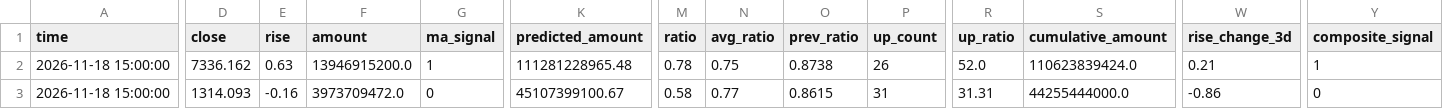
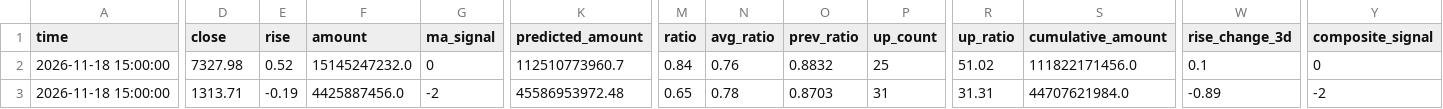
Before and after one commit to siderdata/tss_ai_stock, a CSV file: data/MID_SMALL_CAP_INDICES_ta_signals_30min_ta_signals_30min_2days_data.csv, drawn as a sheet; only a part is shown, gaps mark what is left out; the diff covers the shown part only; the diff names each change by its address in the sheet, - before the commit and + after, or states it on an @@ line.

Commit message:
Add data, report, and trading directories

```diff
--- a/data/MID_SMALL_CAP_INDICES_ta_signals_30min_ta_signals_30min_2days_data.csv
+++ b/data/MID_SMALL_CAP_INDICES_ta_signals_30min_ta_signals_30min_2days_data.csv
-D2 (close): 7336.162
+D2 (close): 7327.98
-E2 (rise): 0.63
+E2 (rise): 0.52
-F2 (amount): 13946915200.0
+F2 (amount): 15145247232.0
-G2 (ma_signal): 1
+G2 (ma_signal): 0
-K2 (predicted_amount): 111281228965.48
+K2 (predicted_amount): 112510773960.7
-M2 (ratio): 0.78
+M2 (ratio): 0.84
-N2 (avg_ratio): 0.75
+N2 (avg_ratio): 0.76
-O2 (prev_ratio): 0.8738
+O2 (prev_ratio): 0.8832
-P2 (up_count): 26
+P2 (up_count): 25
-R2 (up_ratio): 52.0
+R2 (up_ratio): 51.02
-S2 (cumulative_amount): 110623839424.0
+S2 (cumulative_amount): 111822171456.0
-W2 (rise_change_3d): 0.21
+W2 (rise_change_3d): 0.1
-Y2 (composite_signal): 1
+Y2 (composite_signal): 0
-D3 (close): 1314.093
+D3 (close): 1313.71
-E3 (rise): -0.16
+E3 (rise): -0.19
-F3 (amount): 3973709472.0
+F3 (amount): 4425887456.0
-G3 (ma_signal): 0
+G3 (ma_signal): -2
-K3 (predicted_amount): 45107399100.67
+K3 (predicted_amount): 45586953972.48
-M3 (ratio): 0.58
+M3 (ratio): 0.65
-N3 (avg_ratio): 0.77
+N3 (avg_ratio): 0.78
-O3 (prev_ratio): 0.8615
+O3 (prev_ratio): 0.8703
-S3 (cumulative_amount): 44255444000.0
+S3 (cumulative_amount): 44707621984.0
-W3 (rise_change_3d): -0.86
+W3 (rise_change_3d): -0.89
-Y3 (composite_signal): 0
+Y3 (composite_signal): -2
```
Also changed, not shown: 169 edited cells elsewhere in this file, data/CORE_INDICES_ta_signals_30min_ta_signals_30min_2days_data.csv, data/LARGE_CAP_INDICES_ta_signals_30min_ta_signals_30min_2days_data.csv, 50 other files.
